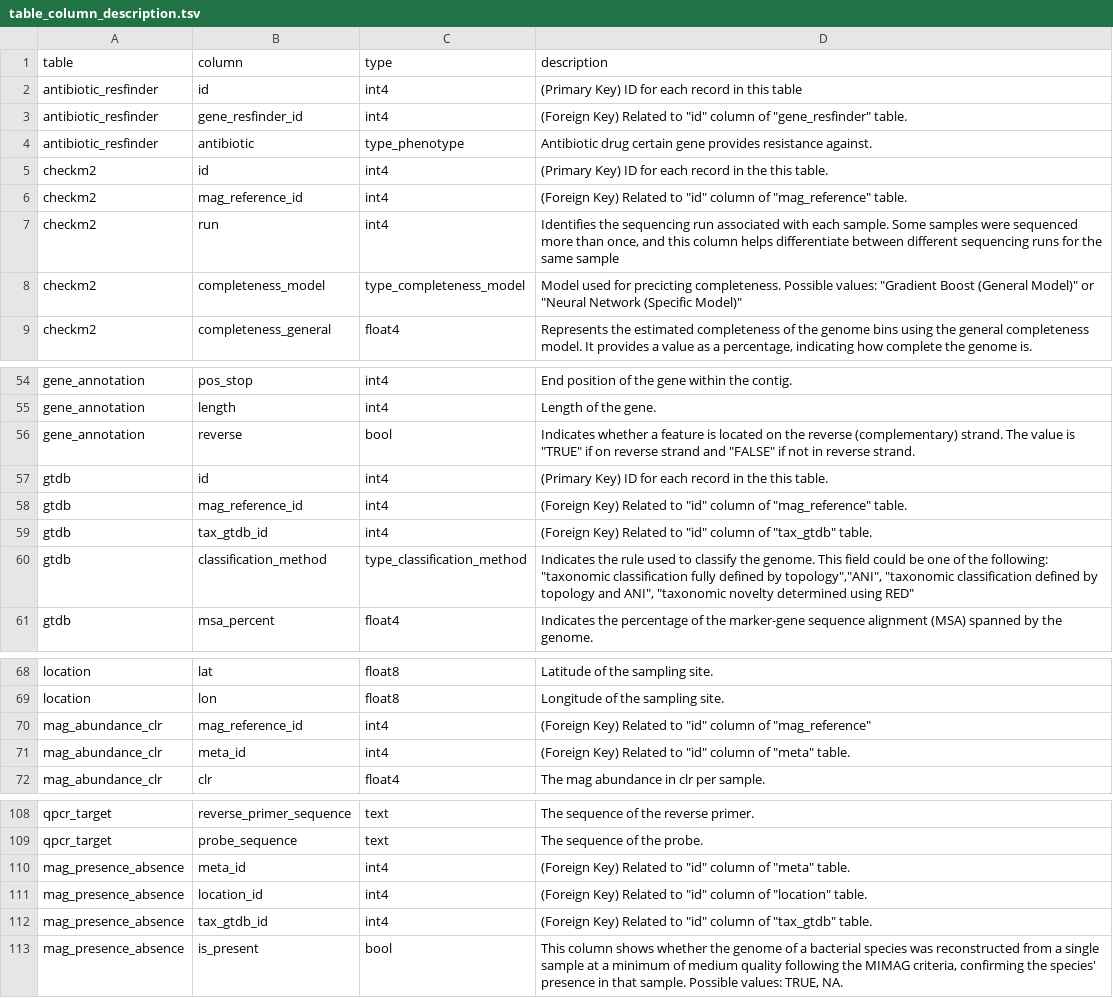
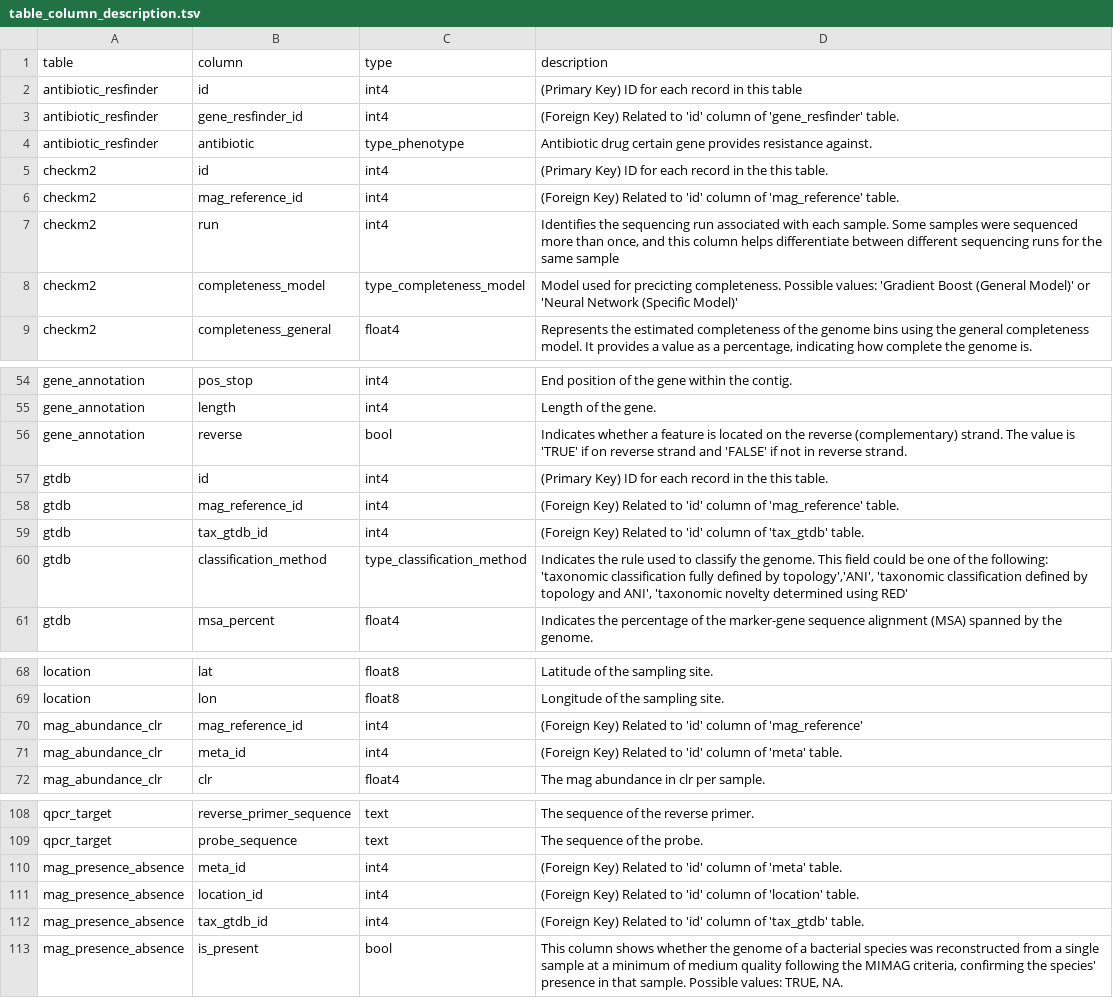
Before and after one commit to pkrisz5/SewageGPT, a TSV file: uploaded_files/table_column_description.tsv, drawn as a sheet; only a part is shown, gaps mark what is left out; the diff covers the shown part only.

```diff
--- a/uploaded_files/table_column_description.tsv
+++ b/uploaded_files/table_column_description.tsv
@@ -2,8 +2,8 @@ table	column	type	description
 antibiotic_resfinder	id	int4	(Primary Key) ID for each record in this table
-antibiotic_resfinder	gene_resfinder_id	int4	(Foreign Key) Related to "id" column of "gene_resfinder" table.
+antibiotic_resfinder	gene_resfinder_id	int4	(Foreign Key) Related to 'id' column of 'gene_resfinder' table.
 antibiotic_resfinder	antibiotic	type_phenotype	Antibiotic drug certain gene provides resistance against.
 checkm2	id	int4	(Primary Key) ID for each record in the this table.
-checkm2	mag_reference_id	int4	(Foreign Key) Related to "id" column of "mag_reference" table.
+checkm2	mag_reference_id	int4	(Foreign Key) Related to 'id' column of 'mag_reference' table.
 checkm2	run	int4	Identifies the sequencing run associated with each sample. Some samples were sequenced more than once, and this column helps differentiate between different sequencing runs for the same sample
-checkm2	completeness_model	type_completeness_model	Model used for precicting completeness. Possible values: "Gradient Boost (General Model)" or "Neural Network (Specific Model)"
+checkm2	completeness_model	type_completeness_model	Model used for precicting completeness. Possible values: 'Gradient Boost (General Model)' or 'Neural Network (Specific Model)'
 checkm2	completeness_general	float4	Represents the estimated completeness of the genome bins using the general completeness model. It provides a value as a percentage, indicating how complete the genome is.
@@ -55,7 +55,7 @@ gene_annotation	pos_stop	int4	End position of the gene within the contig.
 gene_annotation	length	int4	Length of the gene.
-gene_annotation	reverse	bool	Indicates whether a feature is located on the reverse (complementary) strand. The value is "TRUE" if on reverse strand and "FALSE" if not in reverse strand.
+gene_annotation	reverse	bool	Indicates whether a feature is located on the reverse (complementary) strand. The value is 'TRUE' if on reverse strand and 'FALSE' if not in reverse strand.
 gtdb	id	int4	(Primary Key) ID for each record in the this table.
-gtdb	mag_reference_id	int4	(Foreign Key) Related to "id" column of "mag_reference" table.
-gtdb	tax_gtdb_id	int4	(Foreign Key) Related to "id" column of "tax_gtdb" table.
-gtdb	classification_method	type_classification_method	Indicates the rule used to classify the genome. This field could be one of the following: "taxonomic classification fully defined by topology","ANI", "taxonomic classification defined by topology and ANI", "taxonomic novelty determined using RED"
+gtdb	mag_reference_id	int4	(Foreign Key) Related to 'id' column of 'mag_reference' table.
+gtdb	tax_gtdb_id	int4	(Foreign Key) Related to 'id' column of 'tax_gtdb' table.
+gtdb	classification_method	type_classification_method	Indicates the rule used to classify the genome. This field could be one of the following: 'taxonomic classification fully defined by topology','ANI', 'taxonomic classification defined by topology and ANI', 'taxonomic novelty determined using RED'
 gtdb	msa_percent	float4	Indicates the percentage of the marker-gene sequence alignment (MSA) spanned by the genome.
@@ -69,4 +69,4 @@ location	lat	float8	Latitude of the sampling site.
 location	lon	float8	Longitude of the sampling site.
-mag_abundance_clr	mag_reference_id	int4	(Foreign Key) Related to "id" column of "mag_reference"
-mag_abundance_clr	meta_id	int4	(Foreign Key) Related to "id" column of "meta" table.
+mag_abundance_clr	mag_reference_id	int4	(Foreign Key) Related to 'id' column of 'mag_reference'
+mag_abundance_clr	meta_id	int4	(Foreign Key) Related to 'id' column of 'meta' table.
 mag_abundance_clr	clr	float4	 The mag abundance in clr per sample.
@@ -109,5 +109,5 @@ qpcr_target	reverse_primer_sequence	text	The sequence of the reverse primer.
 qpcr_target	probe_sequence	text	The sequence of the probe.
-mag_presence_absence	meta_id	int4	(Foreign Key) Related to "id" column of "meta" table.
-mag_presence_absence	location_id	int4	(Foreign Key) Related to "id" column of "location" table.
-mag_presence_absence	tax_gtdb_id	int4	(Foreign Key) Related to "id" column of "tax_gtdb" table.
+mag_presence_absence	meta_id	int4	(Foreign Key) Related to 'id' column of 'meta' table.
+mag_presence_absence	location_id	int4	(Foreign Key) Related to 'id' column of 'location' table.
+mag_presence_absence	tax_gtdb_id	int4	(Foreign Key) Related to 'id' column of 'tax_gtdb' table.
 mag_presence_absence	is_present	bool	This column shows whether the genome of a bacterial species  was reconstructed from a single sample at a minimum of medium quality following the MIMAG criteria, confirming the species' presence in that sample. Possible values: TRUE, NA.
```
Also changed, not shown: 23 edited cells elsewhere in this file.
